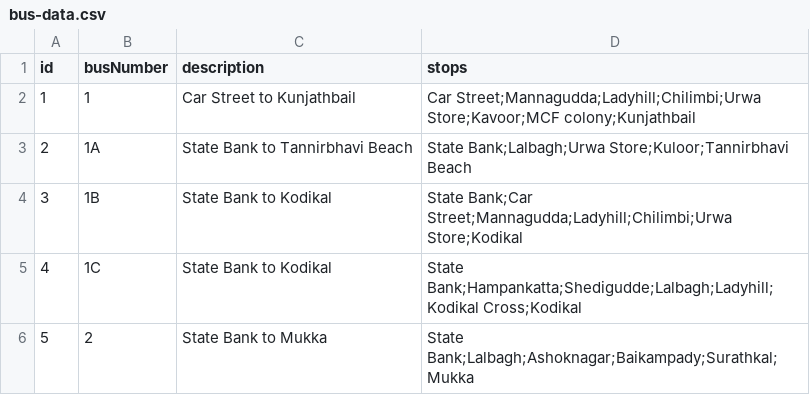
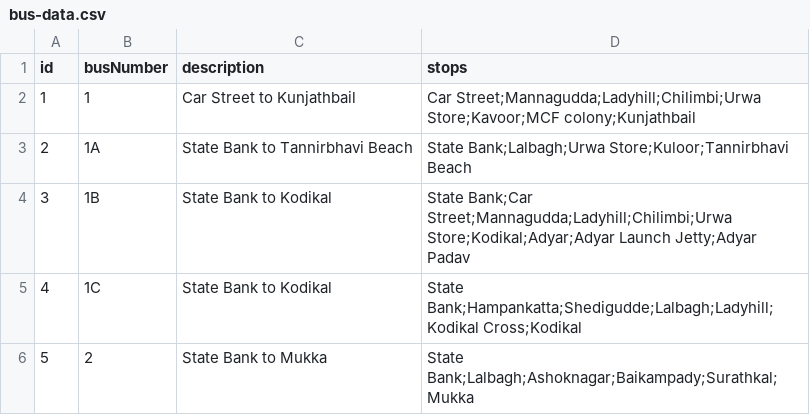
Before and after one commit to mrkushalsm/Mangalore-Bus-Routes, a CSV file: public/data/bus-data.csv, drawn as a sheet; only a part is shown.

Commit message:
✏️ Edit: Bus 1B - State Bank to Kodikal

```diff
--- a/public/data/bus-data.csv
+++ b/public/data/bus-data.csv
@@ -3,3 +3,3 @@ id,busNumber,description,stops
 2,1A,State Bank to Tannirbhavi Beach,State Bank;Lalbagh;Urwa Store;Kuloor;Tannirbhavi Beach
-3,1B,State Bank to Kodikal,State Bank;Car Street;Mannagudda;Ladyhill;Chilimbi;Urwa Store;Kodikal
+3,1B,State Bank to Kodikal,State Bank;Car Street;Mannagudda;Ladyhill;Chilimbi;Urwa Store;Kodikal;Adyar;Adyar Launch Jetty;Adyar Padav
 4,1C,State Bank to Kodikal,State Bank;Hampankatta;Shedigudde;Lalbagh;Ladyhill;Kodikal Cross;Kodikal
```
